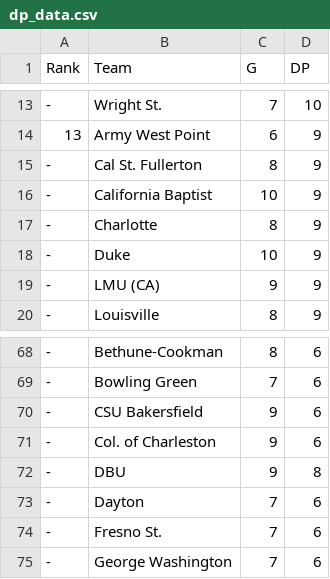
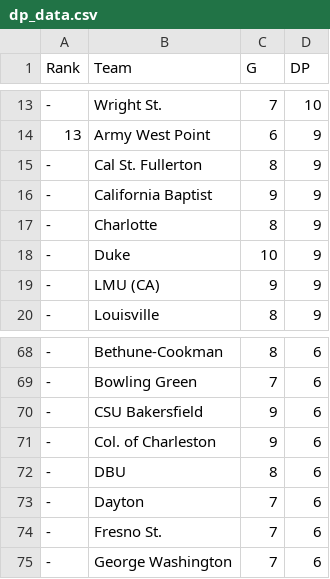
Before and after one commit to travisbinder300-stack/College-basketball-score-simulator-, a CSV file: dp_data.csv, drawn as a sheet; only a part is shown, gaps mark what is left out.

```diff
--- a/dp_data.csv
+++ b/dp_data.csv
@@ -15,3 +15,3 @@ Rank,Team,G,DP
 -,Cal St. Fullerton,8,9
--,California Baptist,10,9
+-,California Baptist,9,9
 -,Charlotte,8,9
@@ -71,3 +71,3 @@ Rank,Team,G,DP
 -,Col. of Charleston,9,6
--,DBU,9,8
+-,DBU,8,6
 -,Dayton,7,6
```
Also changed, not shown: 4 other files.
